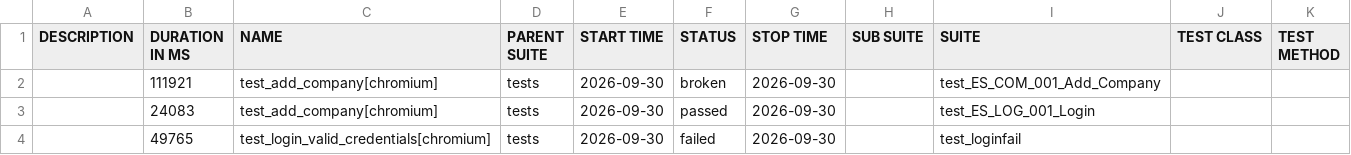
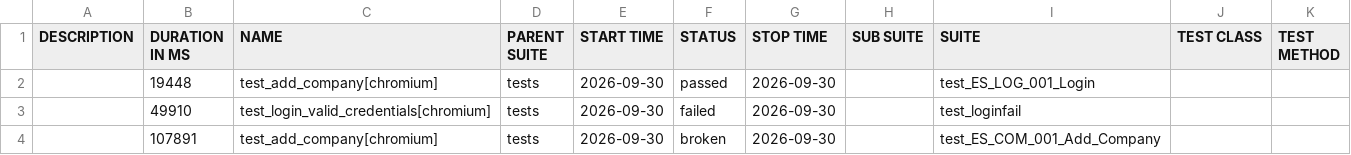
Before and after one commit to RitaPurnamasari28/playwright-python, a CSV file: data/suites.csv, drawn as a sheet.

```diff
--- a/data/suites.csv
+++ b/data/suites.csv
@@ -1,4 +1,4 @@
 "DESCRIPTION","DURATION IN MS","NAME","PARENT SUITE","START TIME","STATUS","STOP TIME","SUB SUITE","SUITE","TEST CLASS","TEST METHOD"
-"","111921","test_add_company[chromium]","tests","2026-09-30","broken","2026-09-30","","test_ES_COM_001_Add_Company","",""
-"","24083","test_add_company[chromium]","tests","2026-09-30","passed","2026-09-30","","test_ES_LOG_001_Login","",""
-"","49765","test_login_valid_credentials[chromium]","tests","2026-09-30","failed","2026-09-30","","test_loginfail","",""
+"","19448","test_add_company[chromium]","tests","2026-09-30","passed","2026-09-30","","test_ES_LOG_001_Login","",""
+"","49910","test_login_valid_credentials[chromium]","tests","2026-09-30","failed","2026-09-30","","test_loginfail","",""
+"","107891","test_add_company[chromium]","tests","2026-09-30","broken","2026-09-30","","test_ES_COM_001_Add_Company","",""
```
Also changed, not shown: 27 other files.
